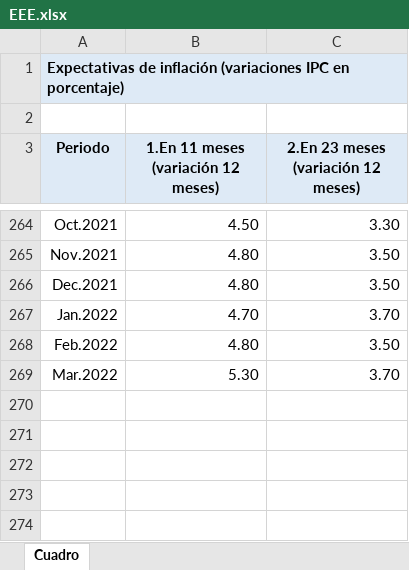
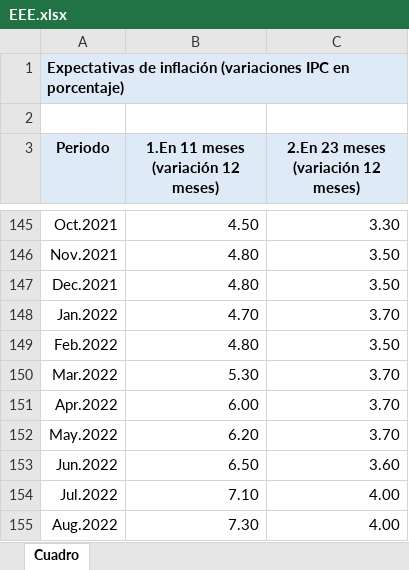
Before and after one commit to andres-stone/analisis_inflacion_chile, an Excel workbook: datos/EEE.xlsx, sheet Cuadro, drawn as a sheet; only a part is shown, gaps mark what is left out; values as stored, in another font and other column widths than the file's, no borders; the diff covers the shown part only; the diff names each change by its address in the sheet, - before the commit and + after, or states it on an @@ line.

```diff
--- a/datos/EEE.xlsx (sheet Cuadro)
+++ b/datos/EEE.xlsx (sheet Cuadro)
+row 151: Apr.2022 | 6.00 | 3.70
+row 152: May.2022 | 6.20 | 3.70
+row 153: Jun.2022 | 6.50 | 3.60
+row 154: Jul.2022 | 7.10 | 4.00
+row 155: Aug.2022 | 7.30 | 4.00
```
Also changed, not shown: 119 removed rows elsewhere in this sheet, datos/EOF.xlsx, datos/tpm.xlsx, 8 other files.
